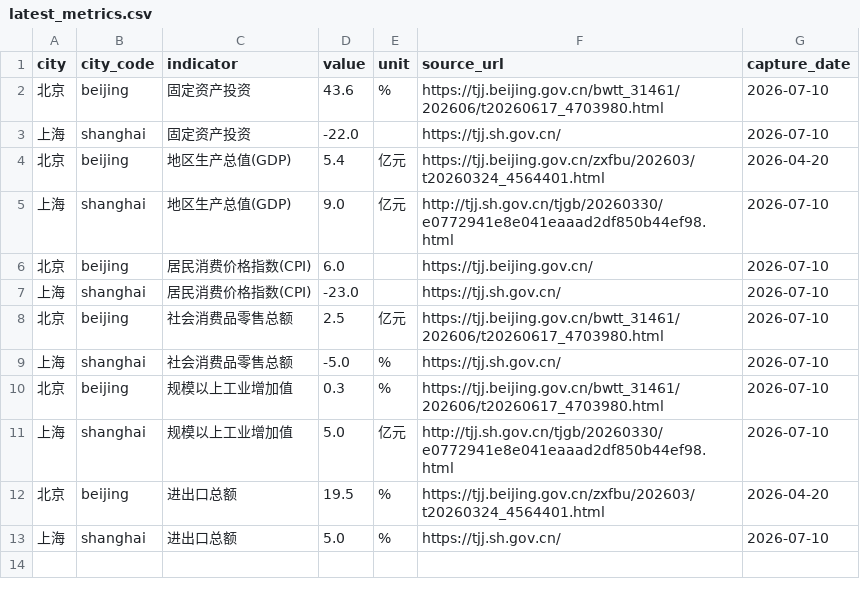
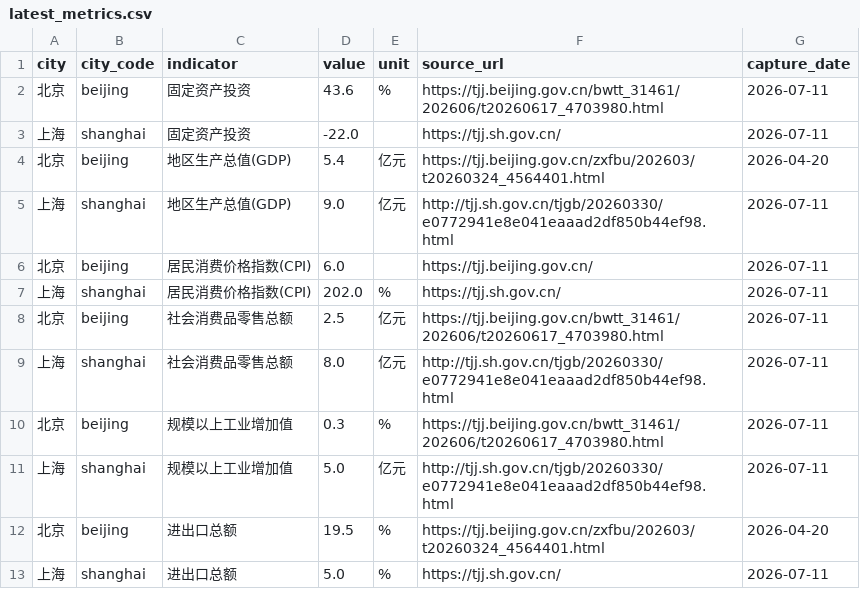
Before and after one commit to verymark/bj-sh-dashboard, a CSV file: data/latest_metrics.csv, drawn as a sheet.

```diff
--- a/data/latest_metrics.csv
+++ b/data/latest_metrics.csv
@@ -1,13 +1,13 @@
 city,city_code,indicator,value,unit,source_url,capture_date
-北京,beijing,固定资产投资,43.6,%,https://tjj.beijing.gov.cn/bwtt_31461/202606/t20260617_4703980.html,2026-07-10
-上海,shanghai,固定资产投资,-22.0,,https://tjj.sh.gov.cn/,2026-07-10
+北京,beijing,固定资产投资,43.6,%,https://tjj.beijing.gov.cn/bwtt_31461/202606/t20260617_4703980.html,2026-07-11
+上海,shanghai,固定资产投资,-22.0,,https://tjj.sh.gov.cn/,2026-07-11
 北京,beijing,地区生产总值(GDP),5.4,亿元,https://tjj.beijing.gov.cn/zxfbu/202603/t20260324_4564401.html,2026-04-20
-上海,shanghai,地区生产总值(GDP),9.0,亿元,http://tjj.sh.gov.cn/tjgb/20260330/e0772941e8e041eaaad2df850b44ef98.html,2026-07-10
-北京,beijing,居民消费价格指数(CPI),6.0,,https://tjj.beijing.gov.cn/,2026-07-10
-上海,shanghai,居民消费价格指数(CPI),-23.0,,https://tjj.sh.gov.cn/,2026-07-10
-北京,beijing,社会消费品零售总额,2.5,亿元,https://tjj.beijing.gov.cn/bwtt_31461/202606/t20260617_4703980.html,2026-07-10
-上海,shanghai,社会消费品零售总额,-5.0,%,https://tjj.sh.gov.cn/,2026-07-10
-北京,beijing,规模以上工业增加值,0.3,%,https://tjj.beijing.gov.cn/bwtt_31461/202606/t20260617_4703980.html,2026-07-10
-上海,shanghai,规模以上工业增加值,5.0,亿元,http://tjj.sh.gov.cn/tjgb/20260330/e0772941e8e041eaaad2df850b44ef98.html,2026-07-10
+上海,shanghai,地区生产总值(GDP),9.0,亿元,http://tjj.sh.gov.cn/tjgb/20260330/e0772941e8e041eaaad2df850b44ef98.html,2026-07-11
+北京,beijing,居民消费价格指数(CPI),6.0,,https://tjj.beijing.gov.cn/,2026-07-11
+上海,shanghai,居民消费价格指数(CPI),202.0,%,https://tjj.sh.gov.cn/,2026-07-11
+北京,beijing,社会消费品零售总额,2.5,亿元,https://tjj.beijing.gov.cn/bwtt_31461/202606/t20260617_4703980.html,2026-07-11
+上海,shanghai,社会消费品零售总额,8.0,亿元,http://tjj.sh.gov.cn/tjgb/20260330/e0772941e8e041eaaad2df850b44ef98.html,2026-07-11
+北京,beijing,规模以上工业增加值,0.3,%,https://tjj.beijing.gov.cn/bwtt_31461/202606/t20260617_4703980.html,2026-07-11
+上海,shanghai,规模以上工业增加值,5.0,亿元,http://tjj.sh.gov.cn/tjgb/20260330/e0772941e8e041eaaad2df850b44ef98.html,2026-07-11
 北京,beijing,进出口总额,19.5,%,https://tjj.beijing.gov.cn/zxfbu/202603/t20260324_4564401.html,2026-04-20
-上海,shanghai,进出口总额,5.0,%,https://tjj.sh.gov.cn/,2026-07-10
+上海,shanghai,进出口总额,5.0,%,https://tjj.sh.gov.cn/,2026-07-11
```
Also changed, not shown: data/history.csv, 2 other files.
